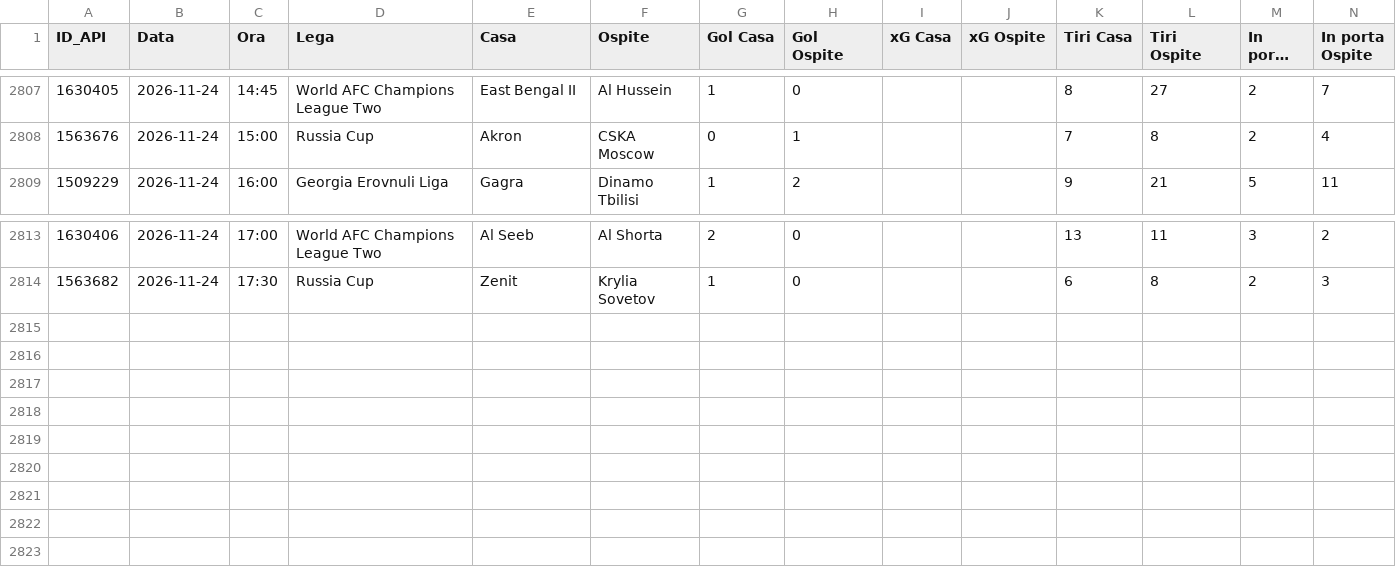
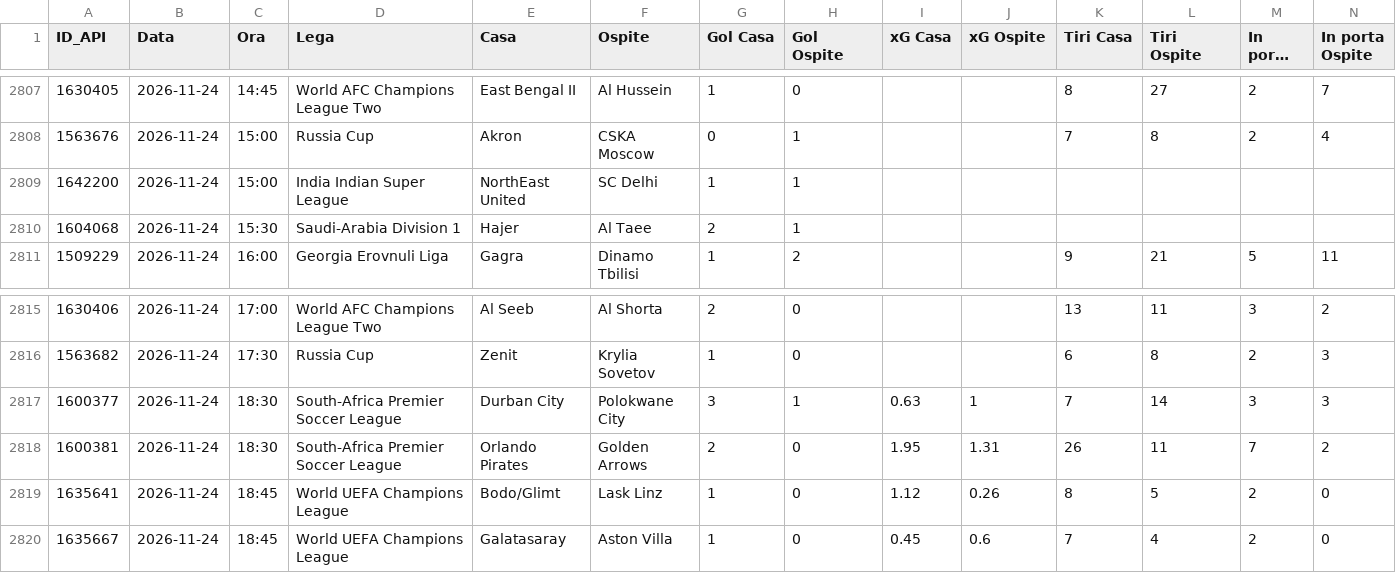
Before and after one commit to Caltiki/pronostici-repo, a CSV file: statistiche_archivio.csv, drawn as a sheet; only a part is shown, gaps mark what is left out; long unchanged cells end in …; rows hold the shown columns only; the diff names each change by its address in the sheet, - before the commit and + after, or states it on an @@ line.

```diff
--- a/statistiche_archivio.csv
+++ b/statistiche_archivio.csv
+row 2809: 1642200 | 2026-11-24 | 15:00 | India Indian Super League | NorthEast United | SC Delhi | 1 | 1
+row 2810: 1604068 | 2026-11-24 | 15:30 | Saudi-Arabia Division 1 | Hajer | Al Taee | 2 | 1
+row 2817: 1600377 | 2026-11-24 | 18:30 | South-Africa Premier Soccer League | Durban City | Polokwane City | 3 | 1 | 0.63 | 1 | 7 | 14 | 3 | 3
+row 2818: 1600381 | 2026-11-24 | 18:30 | South-Africa Premier Soccer League | Orlando Pirates | Golden Arrows | 2 | 0 | 1.95 | 1.31 | 26 | 11 | 7 | 2
+row 2819: 1635641 | 2026-11-24 | 18:45 | World UEFA Champions League | Bodo/Glimt | Lask Linz | 1 | 0 | 1.12 | 0.26 | 8 | 5 | 2 | 0
+row 2820: 1635667 | 2026-11-24 | 18:45 | World UEFA Champions League | Galatasaray | Aston Villa | 1 | 0 | 0.45 | 0.6 | 7 | 4 | 2 | 0
```
Also changed, not shown: altribook_archivio.csv, best_archivio.csv, 15 other files.
